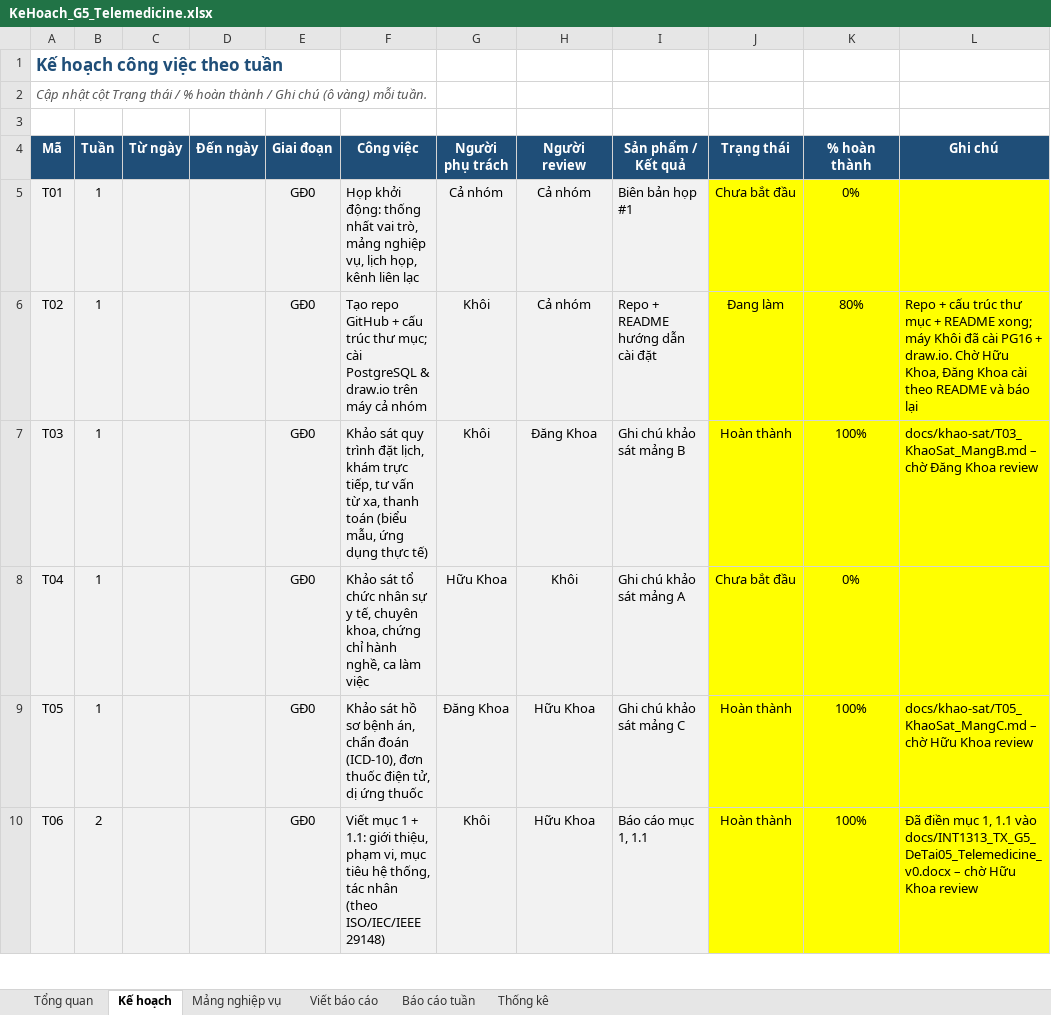
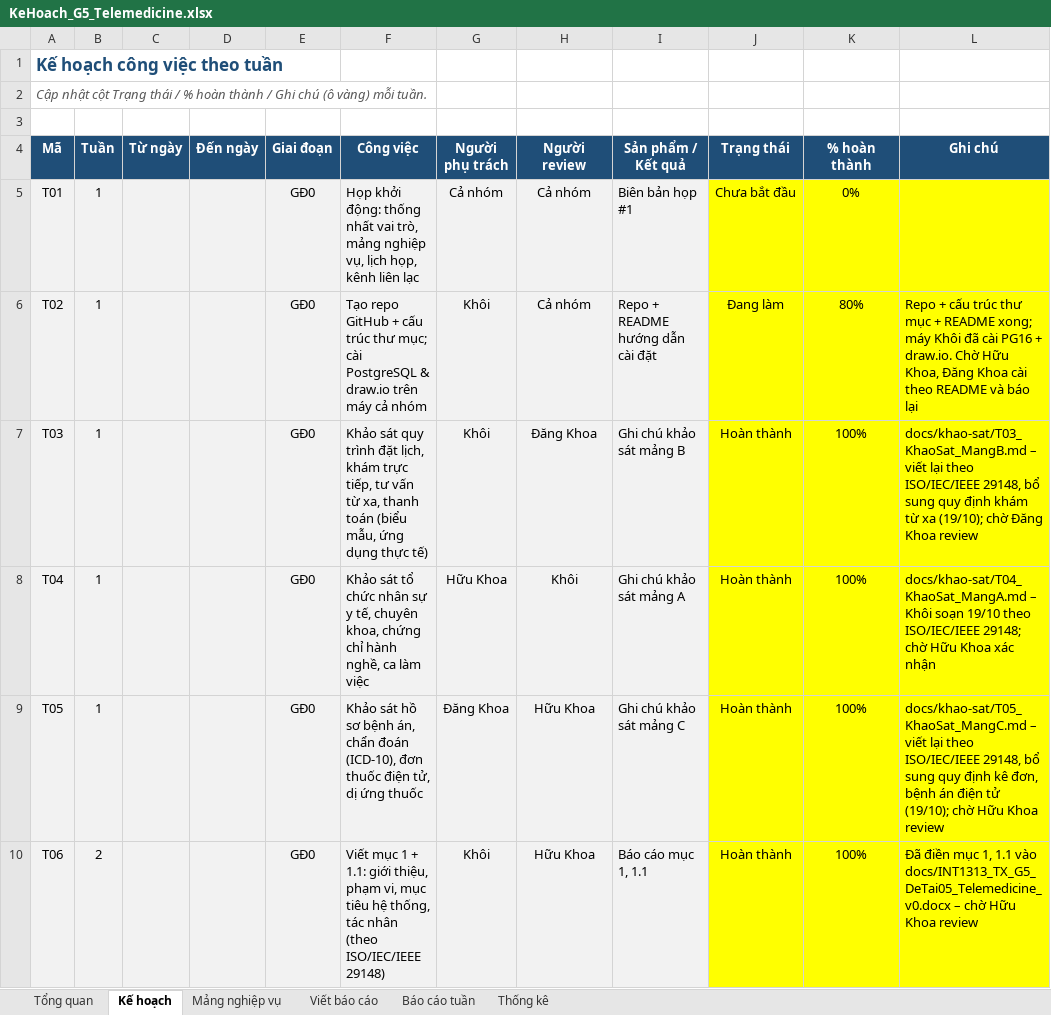
Before and after one commit to khoiln218/telemedicine, an Excel workbook: docs/KeHoach_G5_Telemedicine.xlsx, sheet Kế hoạch, drawn as a sheet; only a part is shown; values as stored, in another font and other column widths than the file's, no borders; conditional formats not drawn; the diff covers the shown part only; the diff names each change by its address in the sheet, - before the commit and + after, or states it on an @@ line.

```diff
--- a/docs/KeHoach_G5_Telemedicine.xlsx (sheet Kế hoạch)
+++ b/docs/KeHoach_G5_Telemedicine.xlsx (sheet Kế hoạch)
-L7 (Ghi chú): docs/khao-sat/T03_KhaoSat_MangB.md – chờ Đăng…
+L7 (Ghi chú): docs/khao-sat/T03_KhaoSat_MangB.md – viết lại theo ISO/IEC/IEEE 29148, bổ sung quy định khám từ xa (19/10); chờ Đăng…
-J8 (Trạng thái): Chưa bắt đầu
+J8 (Trạng thái): Hoàn thành
-K8 (% hoàn thành): 0%
+K8 (% hoàn thành): 100%
-L8 (Ghi chú): (empty)
+L8 (Ghi chú): docs/khao-sat/T04_KhaoSat_MangA.md – Khôi soạn 19/10 theo ISO/IEC/IEEE 29148; chờ Hữu Khoa xác nhận
-L9 (Ghi chú): docs/khao-sat/T05_KhaoSat_MangC.md – chờ Hữu…
+L9 (Ghi chú): docs/khao-sat/T05_KhaoSat_MangC.md – viết lại theo ISO/IEC/IEEE 29148, bổ sung quy định kê đơn, bệnh án điện tử (19/10); chờ Hữu…
```
Also changed, not shown: 32 edited cells elsewhere in this sheet, sheet Thống kê, sheet Mảng nghiệp vụ, sheet Báo cáo tuần, sheet Viết báo cáo, 2 other files.
